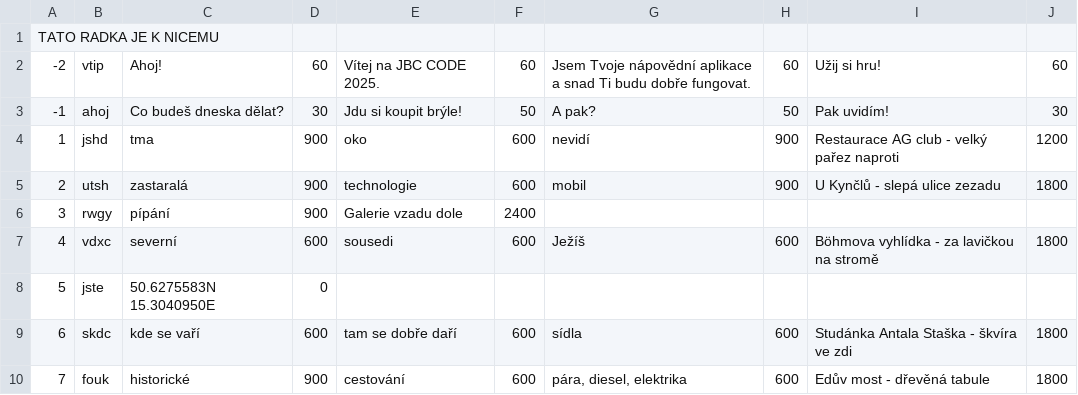
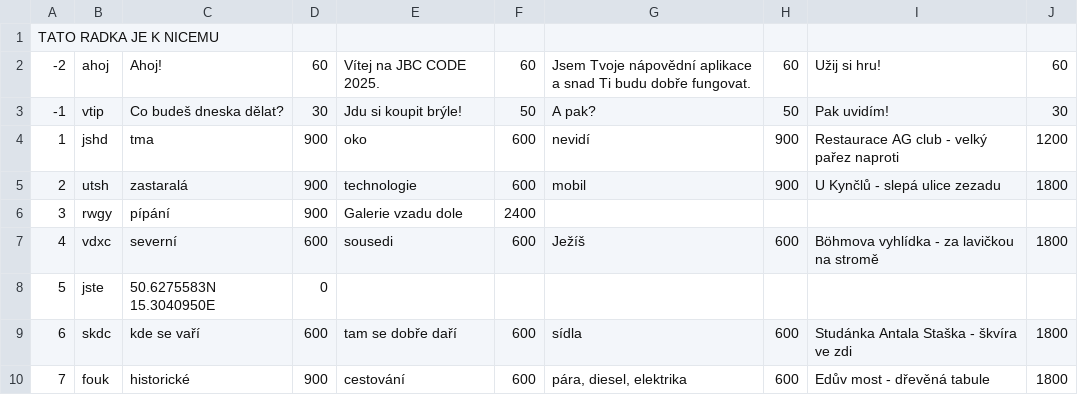
Before and after one commit to simak911/sifrovacka, a CSV file: data/hints.csv, drawn as a sheet; only a part is shown.

```diff
--- a/data/hints.csv
+++ b/data/hints.csv
@@ -1,4 +1,4 @@
 TATO RADKA JE K NICEMU
--2;vtip;Ahoj!;60;Vítej na JBC CODE 2025.;60;Jsem Tvoje nápovědní aplikace a snad Ti budu dobře fungovat.;60;Užij si hru!;60
--1;ahoj;Co budeš dneska dělat?;30;Jdu si koupit brýle!;50;A pak?;50;Pak uvidím!;30
+-2;ahoj;Ahoj!;60;Vítej na JBC CODE 2025.;60;Jsem Tvoje nápovědní aplikace a snad Ti budu dobře fungovat.;60;Užij si hru!;60
+-1;vtip;Co budeš dneska dělat?;30;Jdu si koupit brýle!;50;A pak?;50;Pak uvidím!;30
 1;jshd;tma;900;oko;600;nevidí;900;Restaurace AG club - velký pařez naproti;1200
```
Also changed, not shown: 4 other files.
